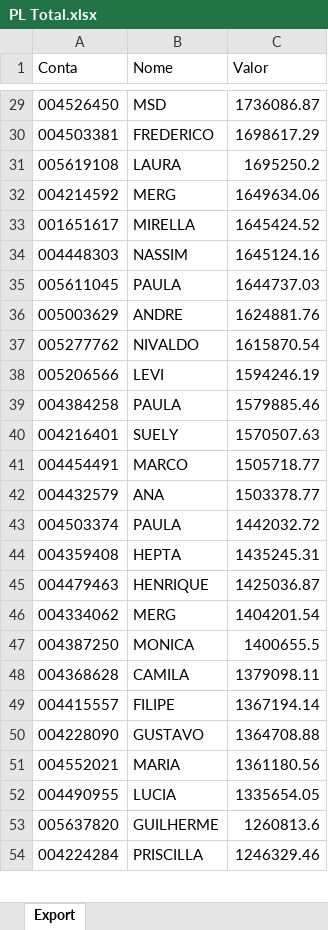
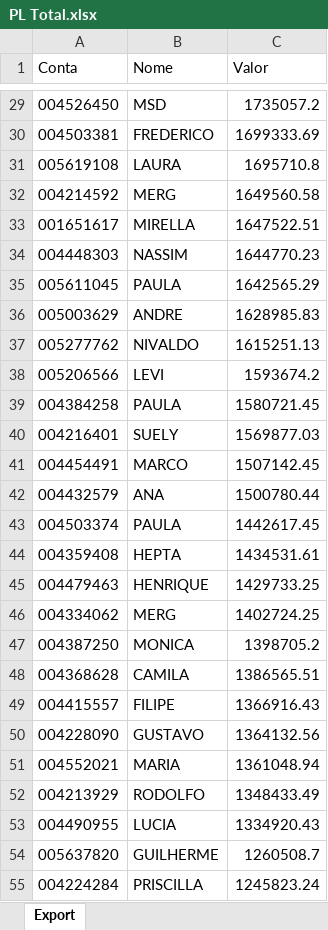
Before and after one commit to bluemetrixgit/Mesa_de_operacao, an Excel workbook: PL Total.xlsx, sheet Export, drawn as a sheet; only a part is shown, gaps mark what is left out; values as stored, in another font and other column widths than the file's, no borders; addresses are those after the commit; the diff covers the shown part only; the diff names each change by its address in the sheet, - before the commit and + after, or states it on an @@ line.

```diff
--- a/PL Total.xlsx (sheet Export)
+++ b/PL Total.xlsx (sheet Export)
-C29 (Valor): 1736086.87
+C29 (Valor): 1735057.2
-C30 (Valor): 1698617.29
+C30 (Valor): 1699333.69
-C31 (Valor): 1695250.2
+C31 (Valor): 1695710.8
-C32 (Valor): 1649634.06
+C32 (Valor): 1649560.58
-C33 (Valor): 1645424.52
+C33 (Valor): 1647522.51
-C34 (Valor): 1645124.16
+C34 (Valor): 1644770.23
-C35 (Valor): 1644737.03
+C35 (Valor): 1642565.29
-C36 (Valor): 1624881.76
+C36 (Valor): 1628985.83
-C37 (Valor): 1615870.54
+C37 (Valor): 1615251.13
-C38 (Valor): 1594246.19
+C38 (Valor): 1593674.2
-C39 (Valor): 1579885.46
+C39 (Valor): 1580721.45
-C40 (Valor): 1570507.63
+C40 (Valor): 1569877.03
-C41 (Valor): 1505718.77
+C41 (Valor): 1507142.45
-C42 (Valor): 1503378.77
+C42 (Valor): 1500780.44
-C43 (Valor): 1442032.72
+C43 (Valor): 1442617.45
-C44 (Valor): 1435245.31
+C44 (Valor): 1434531.61
-C45 (Valor): 1425036.87
+C45 (Valor): 1429733.25
-C46 (Valor): 1404201.54
+C46 (Valor): 1402724.25
-C47 (Valor): 1400655.5
+C47 (Valor): 1398705.2
-C48 (Valor): 1379098.11
+C48 (Valor): 1386565.51
-C49 (Valor): 1367194.14
+C49 (Valor): 1366916.43
-C50 (Valor): 1364708.88
+C50 (Valor): 1364132.56
-C51 (Valor): 1361180.56
+C51 (Valor): 1361048.94
+row 52: 004213929 | RODOLFO | 1348433.49
-C53 (Valor): 1335654.05
+C53 (Valor): 1334920.43
-C54 (Valor): 1260813.6
+C54 (Valor): 1260508.7
-C55 (Valor): 1246329.46
+C55 (Valor): 1245823.24
```
Also changed, not shown: 49 added rows, 50 removed rows and 438 edited cells elsewhere in this sheet, Posição.xlsx, Saldo.xlsx, 4 other files.
